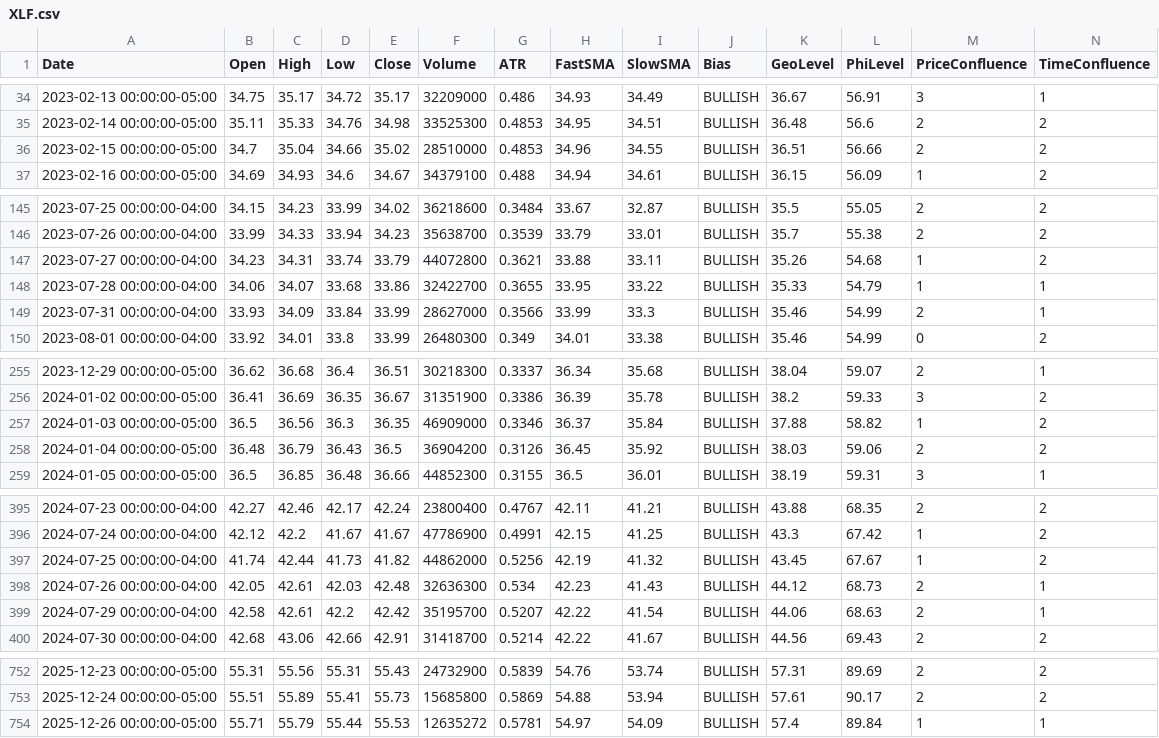
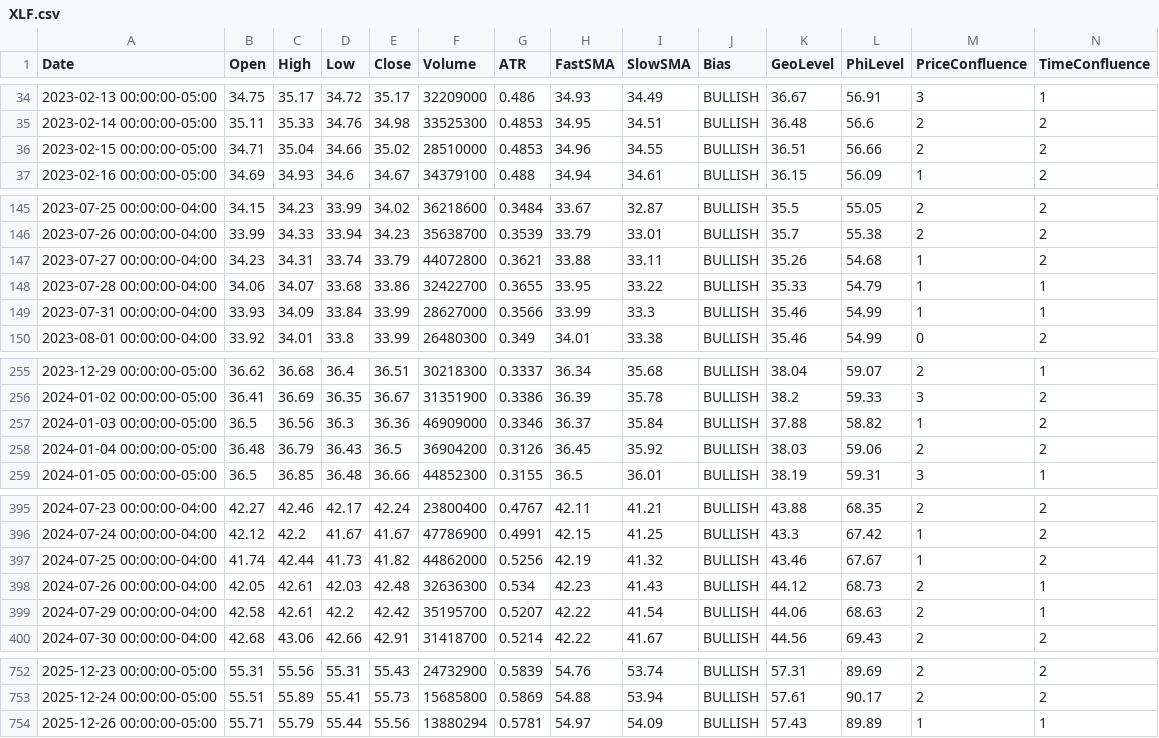
Before and after one commit to aadey002/Stock-agent-, a CSV file: data/XLF.csv, drawn as a sheet; only a part is shown, gaps mark what is left out.

```diff
--- a/data/XLF.csv
+++ b/data/XLF.csv
@@ -35,3 +35,3 @@ Date,Open,High,Low,Close,Volume,ATR,FastSMA,SlowSMA,Bias,GeoLevel,PhiLevel,Price
 2023-02-14 00:00:00-05:00,35.11,35.33,34.76,34.98,33525300,0.4853,34.95,34.51,BULLISH,36.48,56.6,2,2
-2023-02-15 00:00:00-05:00,34.7,35.04,34.66,35.02,28510000,0.4853,34.96,34.55,BULLISH,36.51,56.66,2,2
+2023-02-15 00:00:00-05:00,34.71,35.04,34.66,35.02,28510000,0.4853,34.96,34.55,BULLISH,36.51,56.66,2,2
 2023-02-16 00:00:00-05:00,34.69,34.93,34.6,34.67,34379100,0.488,34.94,34.61,BULLISH,36.15,56.09,1,2
@@ -148,3 +148,3 @@ Date,Open,High,Low,Close,Volume,ATR,FastSMA,SlowSMA,Bias,GeoLevel,PhiLevel,Price
 2023-07-28 00:00:00-04:00,34.06,34.07,33.68,33.86,32422700,0.3655,33.95,33.22,BULLISH,35.33,54.79,1,1
-2023-07-31 00:00:00-04:00,33.93,34.09,33.84,33.99,28627000,0.3566,33.99,33.3,BULLISH,35.46,54.99,2,1
+2023-07-31 00:00:00-04:00,33.93,34.09,33.84,33.99,28627000,0.3566,33.99,33.3,BULLISH,35.46,54.99,1,1
 2023-08-01 00:00:00-04:00,33.92,34.01,33.8,33.99,26480300,0.349,34.01,33.38,BULLISH,35.46,54.99,0,2
@@ -256,3 +256,3 @@ Date,Open,High,Low,Close,Volume,ATR,FastSMA,SlowSMA,Bias,GeoLevel,PhiLevel,Price
 2024-01-02 00:00:00-05:00,36.41,36.69,36.35,36.67,31351900,0.3386,36.39,35.78,BULLISH,38.2,59.33,3,2
-2024-01-03 00:00:00-05:00,36.5,36.56,36.3,36.35,46909000,0.3346,36.37,35.84,BULLISH,37.88,58.82,1,2
+2024-01-03 00:00:00-05:00,36.5,36.56,36.3,36.36,46909000,0.3346,36.37,35.84,BULLISH,37.88,58.82,1,2
 2024-01-04 00:00:00-05:00,36.48,36.79,36.43,36.5,36904200,0.3126,36.45,35.92,BULLISH,38.03,59.06,2,2
@@ -396,3 +396,3 @@ Date,Open,High,Low,Close,Volume,ATR,FastSMA,SlowSMA,Bias,GeoLevel,PhiLevel,Price
 2024-07-24 00:00:00-04:00,42.12,42.2,41.67,41.67,47786900,0.4991,42.15,41.25,BULLISH,43.3,67.42,1,2
-2024-07-25 00:00:00-04:00,41.74,42.44,41.73,41.82,44862000,0.5256,42.19,41.32,BULLISH,43.45,67.67,1,2
+2024-07-25 00:00:00-04:00,41.74,42.44,41.73,41.82,44862000,0.5256,42.19,41.32,BULLISH,43.46,67.67,1,2
 2024-07-26 00:00:00-04:00,42.05,42.61,42.03,42.48,32636300,0.534,42.23,41.43,BULLISH,44.12,68.73,2,1
@@ -753,2 +753,2 @@ Date,Open,High,Low,Close,Volume,ATR,FastSMA,SlowSMA,Bias,GeoLevel,PhiLevel,Price
 2025-12-24 00:00:00-05:00,55.51,55.89,55.41,55.73,15685800,0.5869,54.88,53.94,BULLISH,57.61,90.17,2,2
-2025-12-26 00:00:00-05:00,55.71,55.79,55.44,55.53,12635272,0.5781,54.97,54.09,BULLISH,57.4,89.84,1,1
+2025-12-26 00:00:00-05:00,55.71,55.79,55.44,55.56,13880294,0.5781,54.97,54.09,BULLISH,57.43,89.89,1,1
```
Also changed, not shown: data/QQQ.csv, data/XLB.csv, 10 other files.
